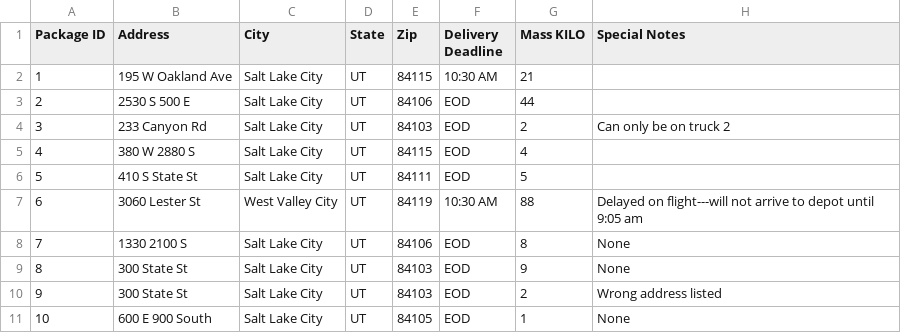
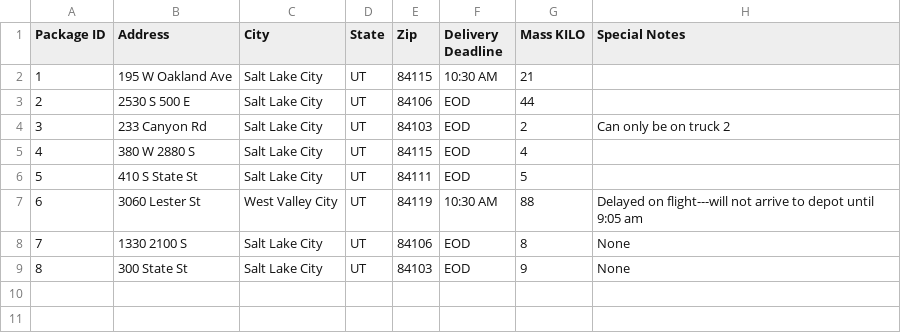
Before and after one commit to kcmodev/Package_Routing_Program, a CSV file: data/TestPackageFile.csv, drawn as a sheet; the diff names each change by its address in the sheet, - before the commit and + after, or states it on an @@ line.

```diff
--- a/data/TestPackageFile.csv
+++ b/data/TestPackageFile.csv
-row 10: 9 | 300 State St | Salt Lake City | UT | 84103 | EOD | 2 | Wrong address listed
-row 11: 10 | 600 E 900 South | Salt Lake City | UT | 84105 | EOD | 1 | None
```
Also changed, not shown: data/Package File.csv, 3 other files.
